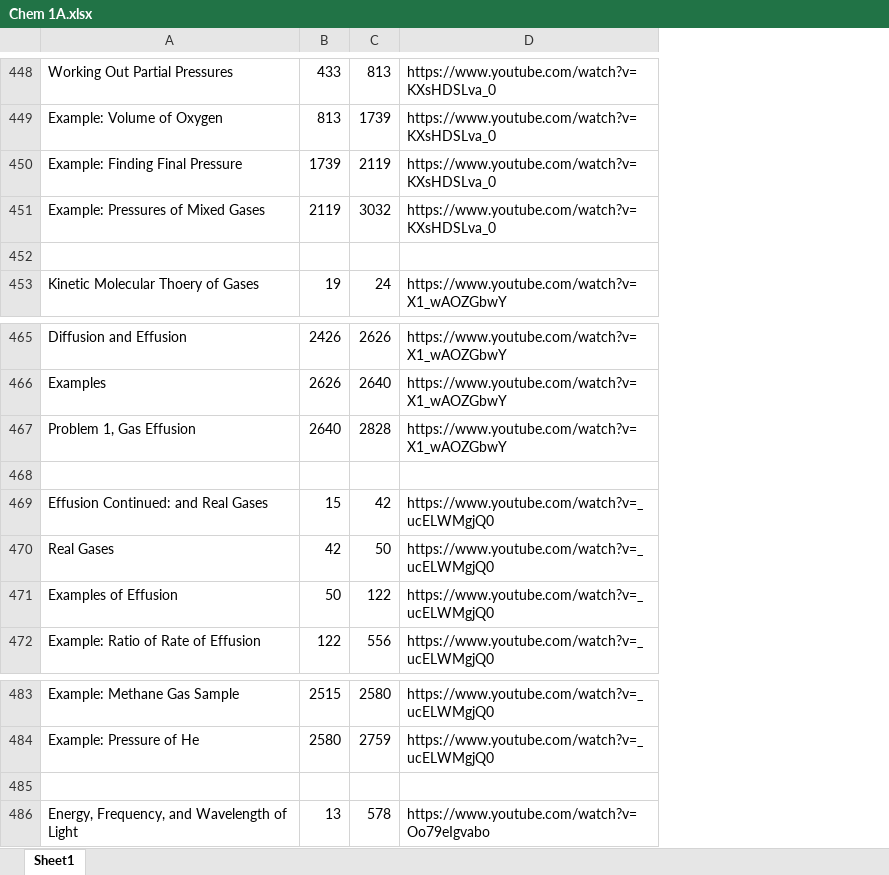
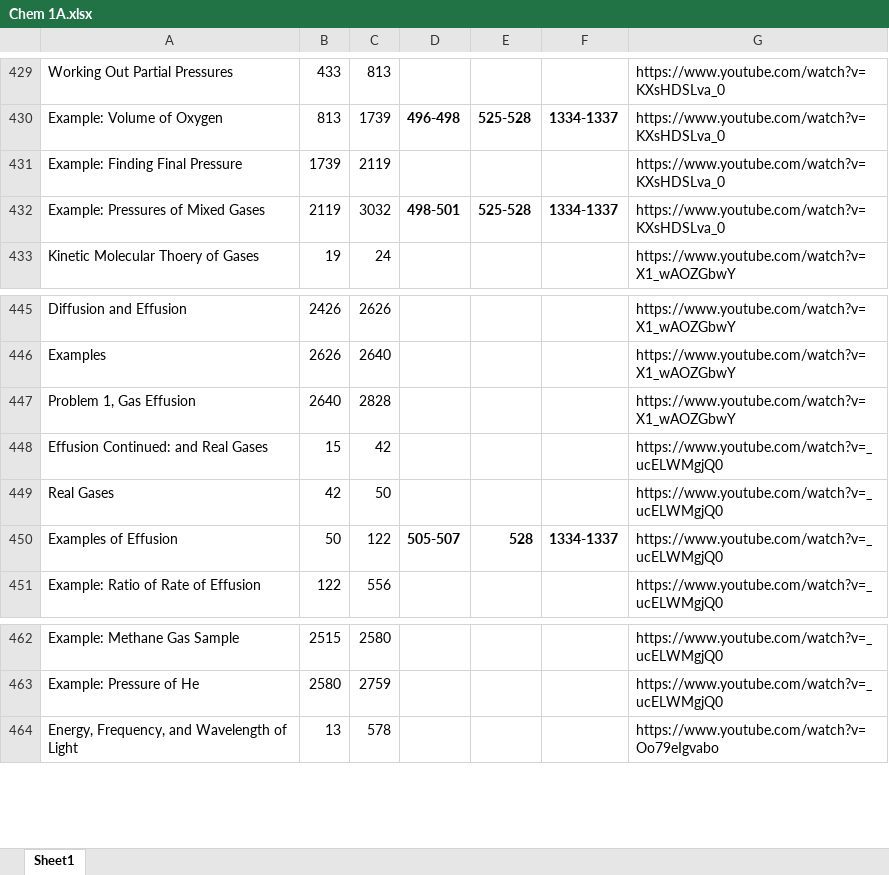
Before and after one commit to johnnguyen0215/openchemParser, an Excel workbook: Chem 1A.xlsx, sheet Sheet1, drawn as a sheet; only a part is shown, gaps mark what is left out; values as stored, in another font and other column widths than the file's, no borders; removed rows and columns are numbered as before the commit, all else as after; the diff covers the shown part only; the diff names each change by its address in the sheet, - before the commit and + after, or states it on an @@ line.

```diff
--- a/Chem 1A.xlsx (sheet Sheet1)
+++ b/Chem 1A.xlsx (sheet Sheet1)
+column D, rows 430-432: 496-498 |  | 498-501; row 450: 505-507
+column E, rows 430-432: 525-528 |  | 525-528; row 450: 528
+column F, rows 430-432: 1334-1337 |  | 1334-1337; row 450: 1334-1337
-row 452: (empty)
-row 468: (empty)
-row 485: (empty)
```
Also changed, not shown: 19 removed rows and 4 edited cells elsewhere in this sheet, 8 other files.
